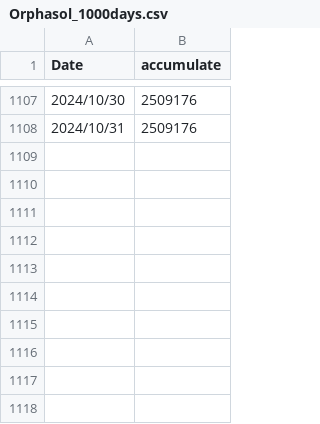
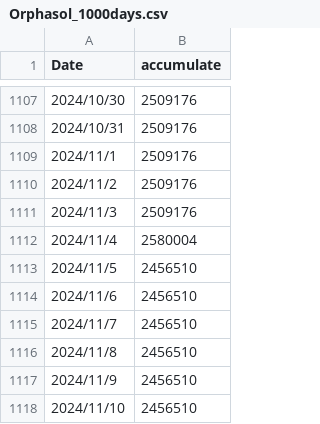
Before and after one commit to schwinger42/orphasol, a CSV file: Orphasol_1000days.csv, drawn as a sheet; only a part is shown, gaps mark what is left out.

Commit message:
Update Orphasol_1000days.csv

```diff
--- a/Orphasol_1000days.csv
+++ b/Orphasol_1000days.csv
@@ -1108 +1108,11 @@ Date,accumulate
 2024/10/31,2509176
+2024/11/1,2509176
+2024/11/2,2509176
+2024/11/3,2509176
+2024/11/4,2580004
+2024/11/5,2456510
+2024/11/6,2456510
+2024/11/7,2456510
+2024/11/8,2456510
+2024/11/9,2456510
+2024/11/10,2456510
```
